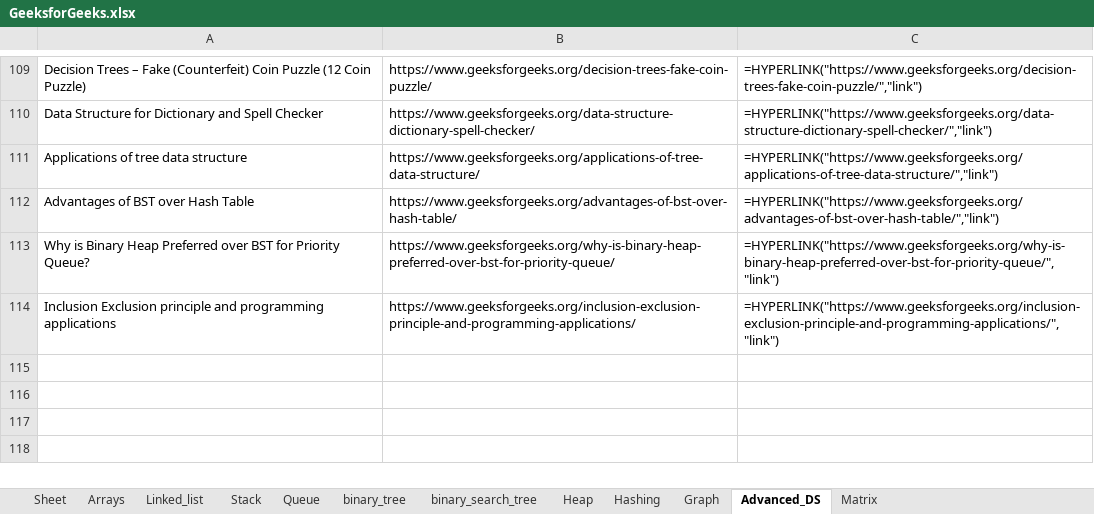
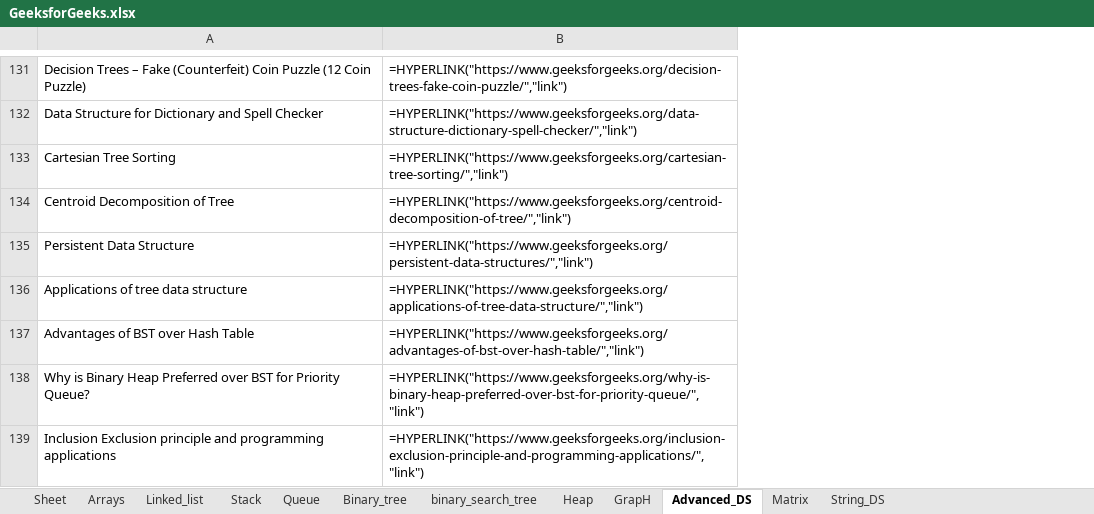
Before and after one commit to adityamatt/ScrapingGeeksforGeeks, an Excel workbook: GeeksforGeeks.xlsx, sheet Advanced_DS, drawn as a sheet; only a part is shown, gaps mark what is left out; values as stored, in another font and other column widths than the file's, no borders; formulas without a stored value are shown as written; removed rows and columns are numbered as before the commit, all else as after; the diff covers the shown part only; the diff names each change by its address in the sheet, - before the commit and + after, or states it on an @@ line.

Commit message:
Final Example,Excel has scraped geeksforgeeks for better Reading

```diff
--- a/GeeksforGeeks.xlsx (sheet Advanced_DS)
+++ b/GeeksforGeeks.xlsx (sheet Advanced_DS)
-sheet tab: binary_tree
+sheet tab: Binary_tree
-sheet tab: Hashing
+sheet tab: GrapH
-sheet tab: Graph
+sheet tab: String_DS
-column B, rows 109-114: https://www.geeksforgeeks.org/decision-trees-fake-coin-puzzle/ | https://www.geeksforgeeks.org/data-structure-dictionary-spell-checker/ | https://www.geeksforgeeks.org/applications-of-tree-data-structure/ | https://www.geeksforgeeks.org/advantages-of-bst-over-hash-table/ | https://www.geeksforgeeks.org/why-is-binary-heap-preferred-over-bst-for-priority-queue/ | https://www.geeksforgeeks.org/inclusion-exclusion-principle-and-programming-applications/
+row 133: Cartesian Tree Sorting | =HYPERLINK("https://www.geeksforgeeks.org/cartesian-tree-sorting/","link")
+row 134: Centroid Decomposition of Tree | =HYPERLINK("https://www.geeksforgeeks.org/centroid-decomposition-of-tree/","link")
+row 135: Persistent Data Structure | =HYPERLINK("https://www.geeksforgeeks.org/persistent-data-structures/","link")
```
Also changed, not shown: 26 added rows elsewhere in this sheet, sheet GrapH, sheet Arrays, sheet Stack, sheet Binary_tree, sheet Matrix, sheet Queue, 3 more sheets, 2 other files.
